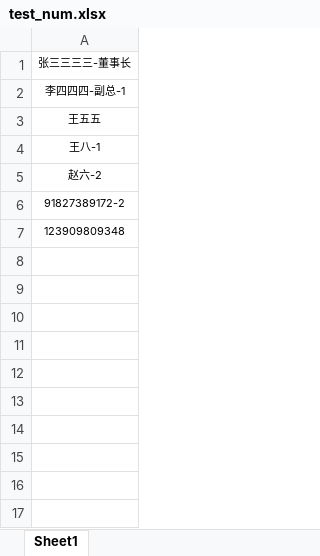
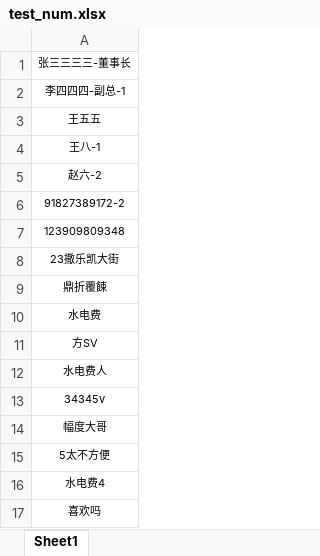
Before and after one commit to dengzemiao/DZMLuckyDraw, an Excel workbook: test_num.xlsx, sheet Sheet1, drawn as a sheet; values as stored, in another font and other column widths than the file's, no borders; the diff names each change by its address in the sheet, - before the commit and + after, or states it on an @@ line.

```diff
--- a/test_num.xlsx (sheet Sheet1)
+++ b/test_num.xlsx (sheet Sheet1)
+row 8: 23撒乐凯大街
+row 9: 鼎折覆餗
+row 10: 水电费
+row 11: 方SV
+row 12: 水电费人
+row 13: 34345v
+row 14: 幅度大哥
+row 15: 5太不方便
+row 16: 水电费4
+row 17: 喜欢吗
```
Also changed, not shown: 2 other files.
